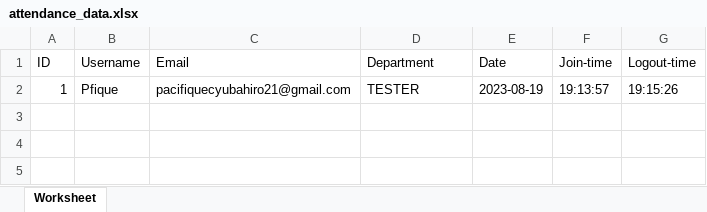
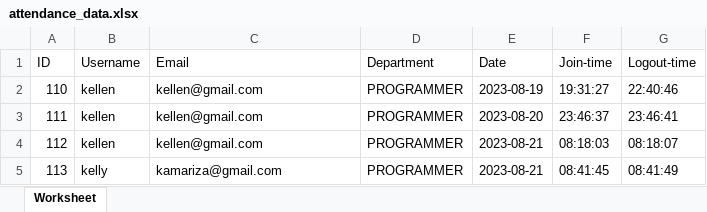
Before and after one commit to pacifiqueCYUBAHIRO/Year3csevFinalProject, an Excel workbook: attendance_data.xlsx, sheet Worksheet, drawn as a sheet; values as stored, in another font and other column widths than the file's, no borders; removed rows and columns are numbered as before the commit, all else as after; the diff names each change by its address in the sheet, - before the commit and + after, or states it on an @@ line.

```diff
--- a/attendance_data.xlsx (sheet Worksheet)
+++ b/attendance_data.xlsx (sheet Worksheet)
-row 2: 1 | Pfique | pacifiquecyubahiro21@gmail.com | TESTER | 2023-08-19 | 19:13:57 | 19:15:26
+row 2: 110 | kellen | kellen@gmail.com | PROGRAMMER | 2023-08-19 | 19:31:27 | 22:40:46
+row 3: 111 | kellen | kellen@gmail.com | PROGRAMMER | 2023-08-20 | 23:46:37 | 23:46:41
+row 4: 112 | kellen | kellen@gmail.com | PROGRAMMER | 2023-08-21 | 08:18:03 | 08:18:07
+row 5: 113 | kelly | kamariza@gmail.com | PROGRAMMER | 2023-08-21 | 08:41:45 | 08:41:49
```
Also changed, not shown: 6 other files.
